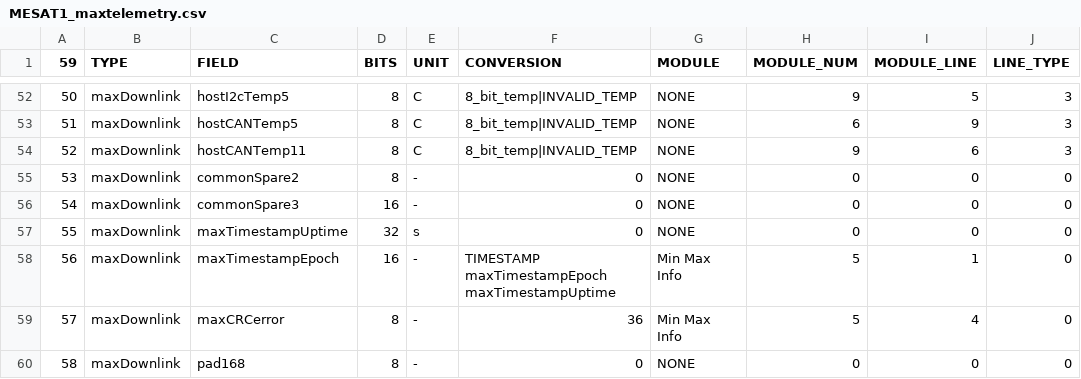
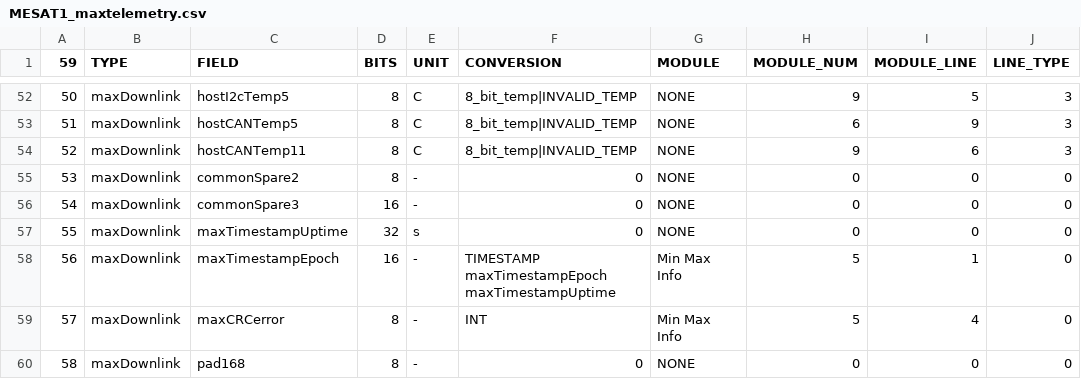
Before and after one commit to ac2cz/FoxTelem, a CSV file: spacecraft/MESAT1_maxtelemetry.csv, drawn as a sheet; only a part is shown, gaps mark what is left out; the diff names each change by its address in the sheet, - before the commit and + after, or states it on an @@ line.

```diff
--- a/spacecraft/MESAT1_maxtelemetry.csv
+++ b/spacecraft/MESAT1_maxtelemetry.csv
-F59 (CONVERSION): 36
+F59 (CONVERSION): INT
```
Also changed, not shown: spacecraft/MESAT1_mintelemetry.csv, spacecraft/MESAT1_rttelemetry.csv, 2 other files.
